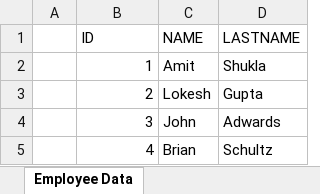
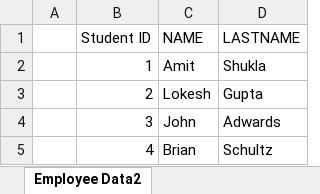
Before and after one commit to Muhab2001/Student-Competition-manager, an Excel workbook: howtodoinjava_demo.xlsx, sheet Employee Data2, drawn as a sheet; values as stored, in another font and other column widths than the file's, no borders; the diff names each change by its address in the sheet, - before the commit and + after, or states it on an @@ line.

```diff
--- a/howtodoinjava_demo.xlsx (sheet Employee Data2)
+++ b/howtodoinjava_demo.xlsx (sheet Employee Data2)
-sheet tab: Employee Data
+sheet tab: Employee Data2
-B1: ID
+B1: Student ID
```
Also changed, not shown: 10 other files.
